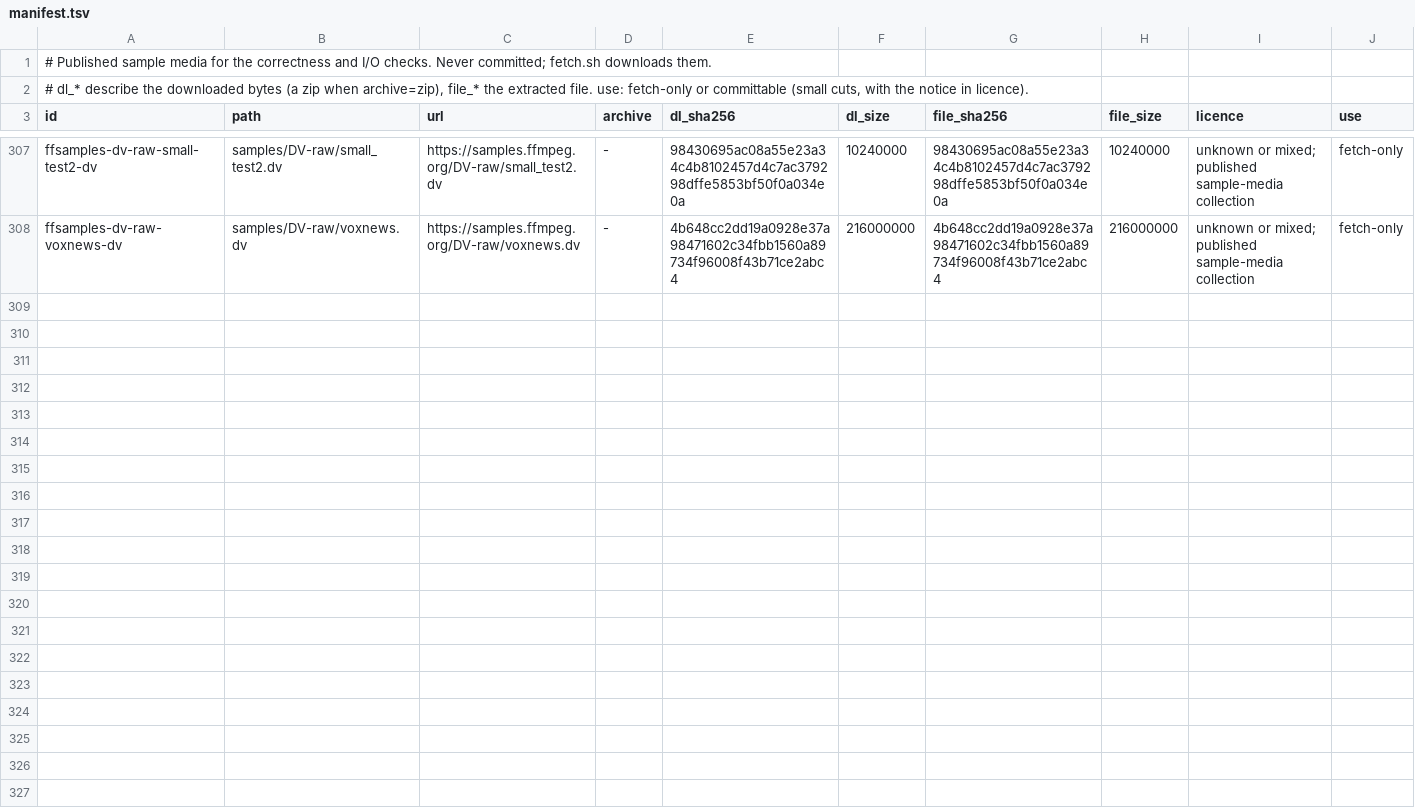
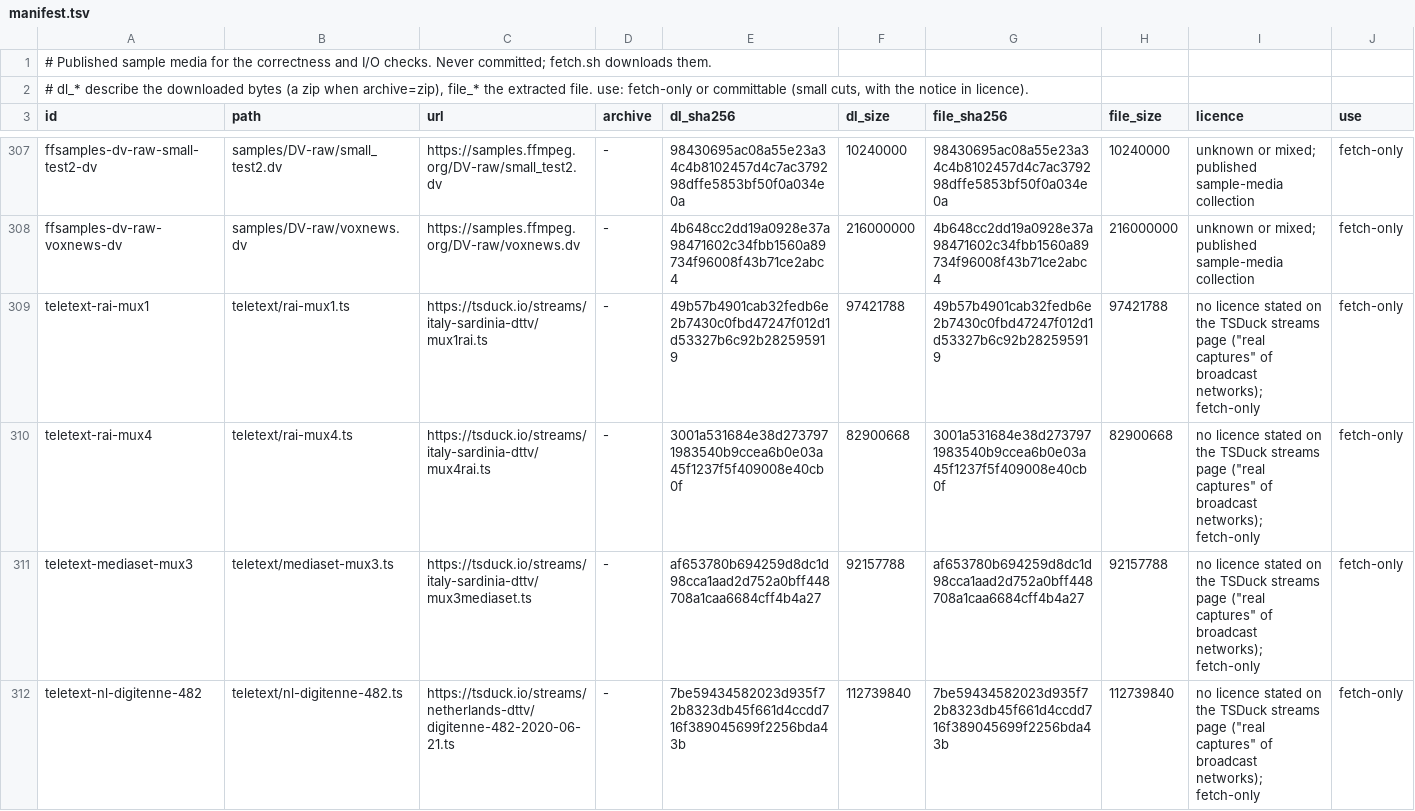
Before and after one commit to recursive-ai-oss/onemedia-csharp, a TSV file: tools/corpus/manifest.tsv, drawn as a sheet; only a part is shown, gaps mark what is left out; the diff covers the shown part only.

Commit message:
corpus: teletext transport stream captures in the manifest; ranged fetches

```diff
--- a/tools/corpus/manifest.tsv
+++ b/tools/corpus/manifest.tsv
@@ -308 +308,5 @@ ffsamples-dv-raw-small-test2-dv	samples/DV-raw/small_test2.dv	https://samples.ff
 ffsamples-dv-raw-voxnews-dv	samples/DV-raw/voxnews.dv	https://samples.ffmpeg.org/DV-raw/voxnews.dv	-	4b648cc2dd19a0928e37a98471602c34fbb1560a89734f96008f43b71ce2abc4	216000000	4b648cc2dd19a0928e37a98471602c34fbb1560a89734f96008f43b71ce2abc4	216000000	unknown or mixed; published sample-media collection	fetch-only
+teletext-rai-mux1	teletext/rai-mux1.ts	https://tsduck.io/streams/italy-sardinia-dttv/mux1rai.ts	-	49b57b4901cab32fedb6e2b7430c0fbd47247f012d1d53327b6c92b282595919	97421788	49b57b4901cab32fedb6e2b7430c0fbd47247f012d1d53327b6c92b282595919	97421788	no licence stated on the TSDuck streams page ("real captures" of broadcast networks); fetch-only	fetch-only
+teletext-rai-mux4	teletext/rai-mux4.ts	https://tsduck.io/streams/italy-sardinia-dttv/mux4rai.ts	-	3001a531684e38d2737971983540b9ccea6b0e03a45f1237f5f409008e40cb0f	82900668	3001a531684e38d2737971983540b9ccea6b0e03a45f1237f5f409008e40cb0f	82900668	no licence stated on the TSDuck streams page ("real captures" of broadcast networks); fetch-only	fetch-only
+teletext-mediaset-mux3	teletext/mediaset-mux3.ts	https://tsduck.io/streams/italy-sardinia-dttv/mux3mediaset.ts	-	af653780b694259d8dc1d98cca1aad2d752a0bff448708a1caa6684cff4b4a27	92157788	af653780b694259d8dc1d98cca1aad2d752a0bff448708a1caa6684cff4b4a27	92157788	no licence stated on the TSDuck streams page ("real captures" of broadcast networks); fetch-only	fetch-only
+teletext-nl-digitenne-482	teletext/nl-digitenne-482.ts	https://tsduck.io/streams/netherlands-dttv/digitenne-482-2020-06-21.ts	-	7be59434582023d935f72b8323db45f661d4ccdd716f389045699f2256bda43b	112739840	7be59434582023d935f72b8323db45f661d4ccdd716f389045699f2256bda43b	112739840	no licence stated on the TSDuck streams page ("real captures" of broadcast networks); fetch-only	fetch-only
```
Also changed, not shown: 4 added rows elsewhere in this file, 1 other file.
